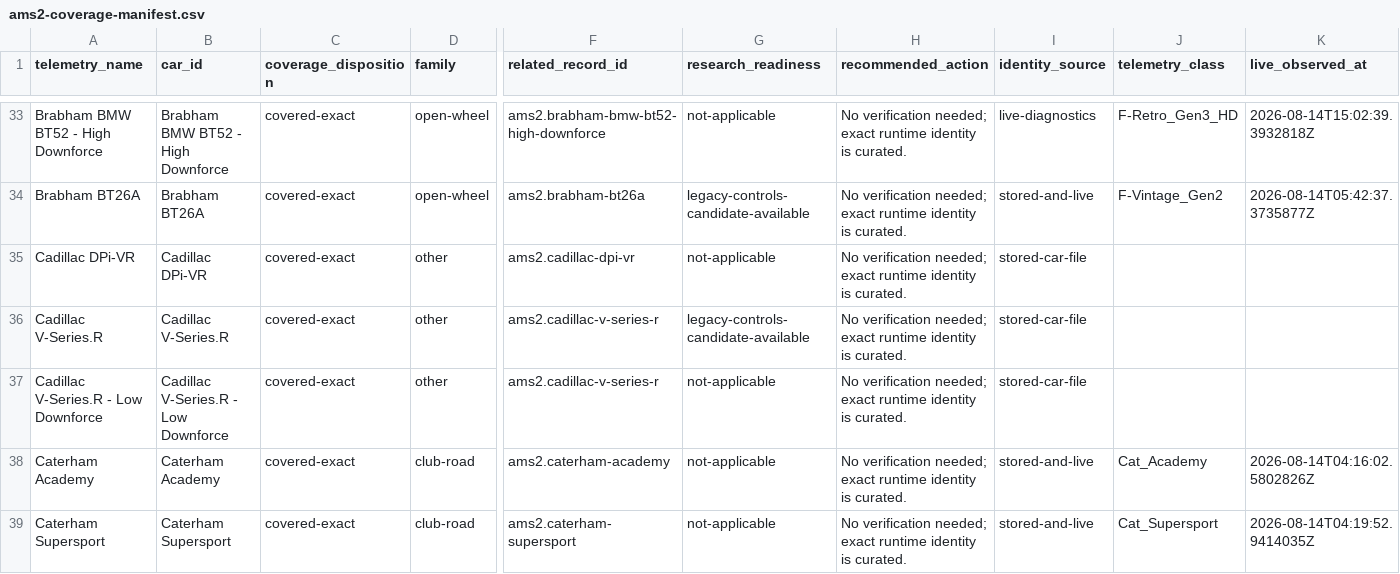
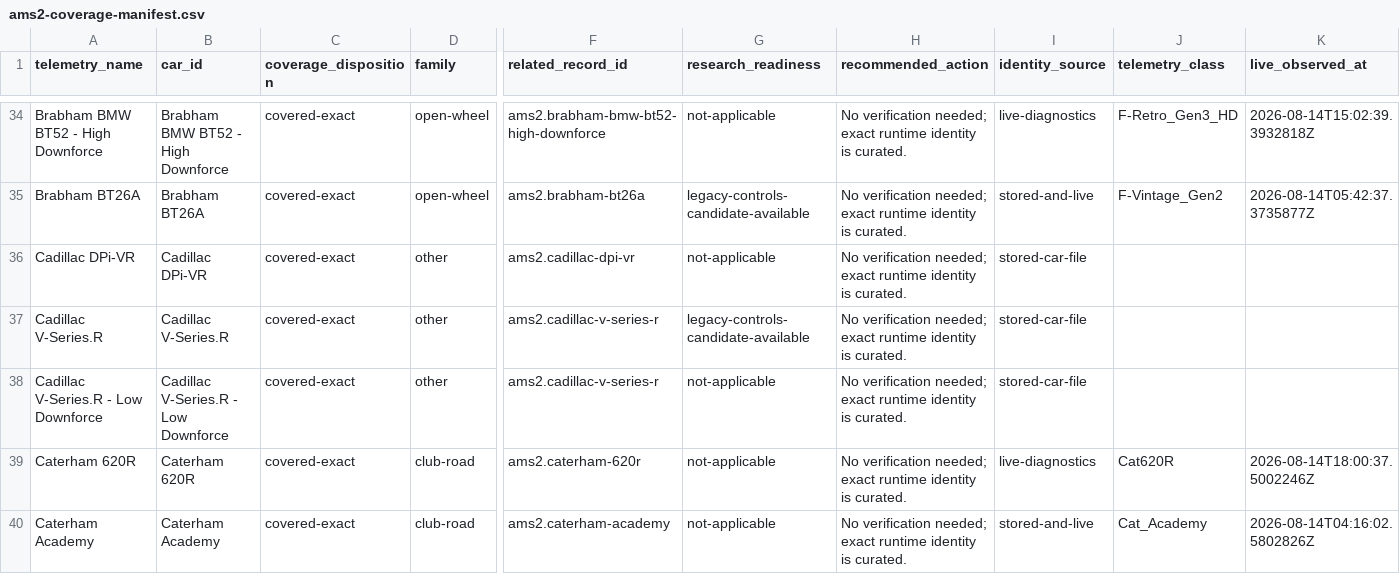
Before and after one commit to Milky28/as-driven, a CSV file: research/ams2-coverage-manifest.csv, drawn as a sheet; only a part is shown, gaps mark what is left out; the shorter side is filled out with more unchanged rows; rows hold the shown columns only; the diff covers the shown part only; the diff names each change by its address in the sheet, - before the commit and + after, or states it on an @@ line.

```diff
--- a/research/ams2-coverage-manifest.csv
+++ b/research/ams2-coverage-manifest.csv
+row 39: Caterham 620R | Caterham 620R | covered-exact | club-road | ams2.caterham-620r | not-applicable | No verification needed; exact runtime identity is curated. | live-diagnostics | Cat620R | 2026-08-14T18:00:37.5002246Z
```
Also changed, not shown: 6 added rows elsewhere in this file, 21 other files.
